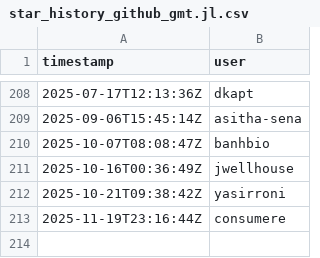
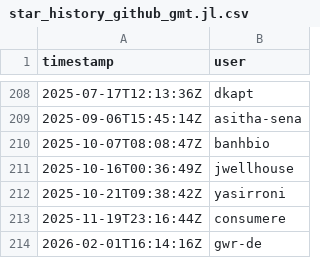
Before and after one commit to GenericMappingTools/pygmt-paper-figures, a CSV file: star_history_github_gmt.jl.csv, drawn as a sheet; only a part is shown, gaps mark what is left out.

```diff
--- a/star_history_github_gmt.jl.csv
+++ b/star_history_github_gmt.jl.csv
@@ -213 +213,2 @@ timestamp,user
 2025-11-19T23:16:44Z,consumere
+2026-02-01T16:14:16Z,gwr-de
```
Also changed, not shown: star_history_github_gmt.csv, star_history_github_gmtmex.csv, 1 other file.
